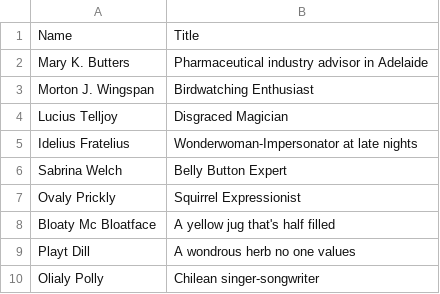
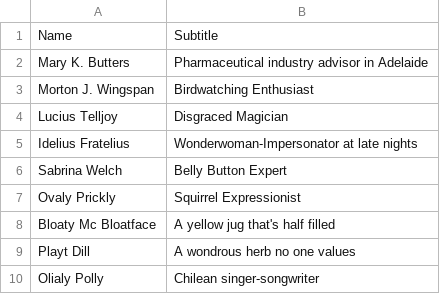
Before and after one commit to simonipiponi/ae-csv-setup, a CSV file: CSV.csv, drawn as a sheet.

Commit message:
Add files via upload

```diff
--- a/CSV.csv
+++ b/CSV.csv
@@ -1,2 +1,2 @@
-Name,Title
+Name,Subtitle
 Mary K. Butters, Pharmaceutical industry advisor in Adelaide
```
